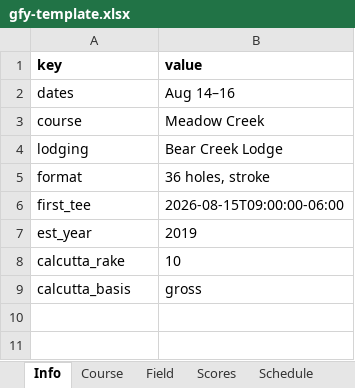
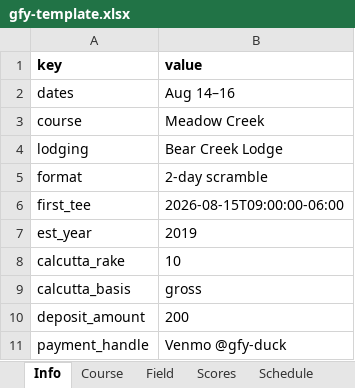
Before and after one commit to Killerroyboy/gfy, an Excel workbook: tools/gfy-template.xlsx, sheet Info, drawn as a sheet; values as stored, in another font and other column widths than the file's, no borders; the diff names each change by its address in the sheet, - before the commit and + after, or states it on an @@ line.

Commit message:
docs+template: v2 team-scramble sheet template and runbook

```diff
--- a/tools/gfy-template.xlsx (sheet Info)
+++ b/tools/gfy-template.xlsx (sheet Info)
-B5 (value): 36 holes, stroke
+B5 (value): 2-day scramble
+row 10: deposit_amount | 200
+row 11: payment_handle | Venmo @gfy-duck
```
Also changed, not shown: sheet Field, sheet Calcutta, sheet Ledger, sheet Scores, sheet Pairings, 2 other files.
